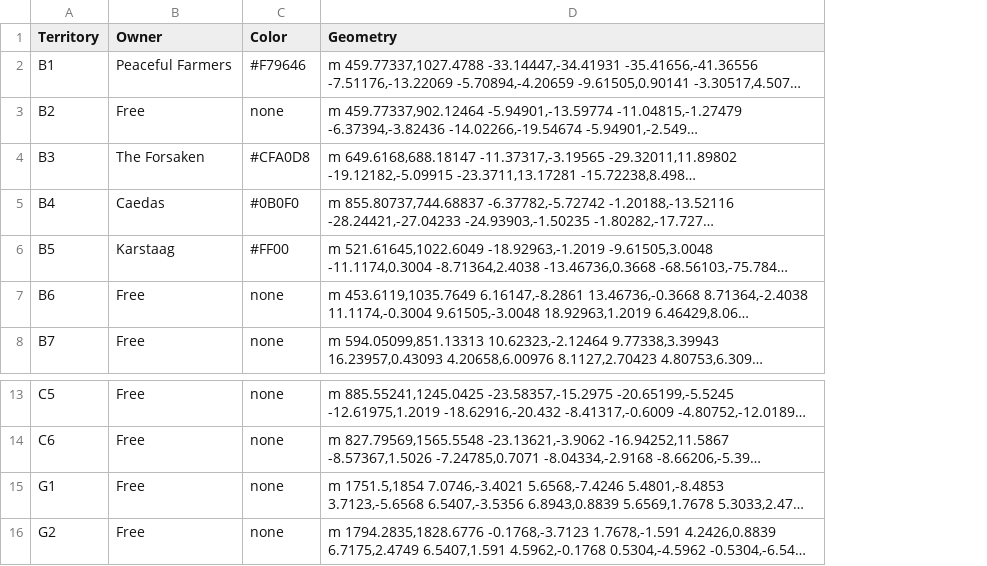
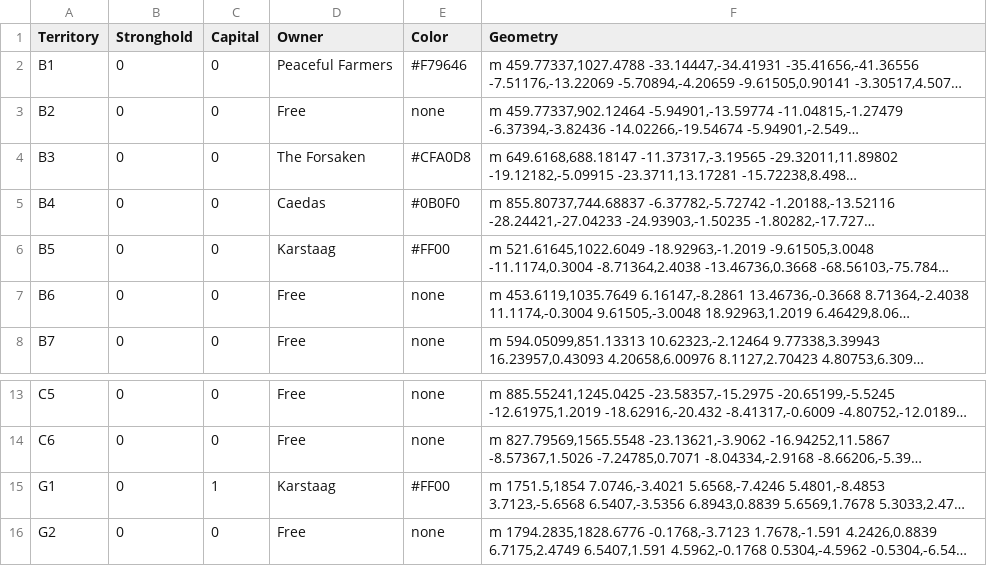
Before and after one commit to Rokorios/WarsMap, a CSV file: _data/ConanManifest.csv, drawn as a sheet; only a part is shown, gaps mark what is left out; long unchanged cells end in …; addresses are those after the commit; the diff names each change by its address in the sheet, - before the commit and + after, or states it on an @@ line.

Commit message:
test capital

```diff
--- a/_data/ConanManifest.csv
+++ b/_data/ConanManifest.csv
+column B (Stronghold), rows 2-8: all 0; rows 13-16: all 0
+column C (Capital), rows 2-8: all 0; rows 13-16: 0 | 0 | 1 | 0
-D15 (Owner): Free
+D15 (Owner): Karstaag
-E15 (Color): none
+E15 (Color): #FF00
```
Also changed, not shown: 3 other files.
